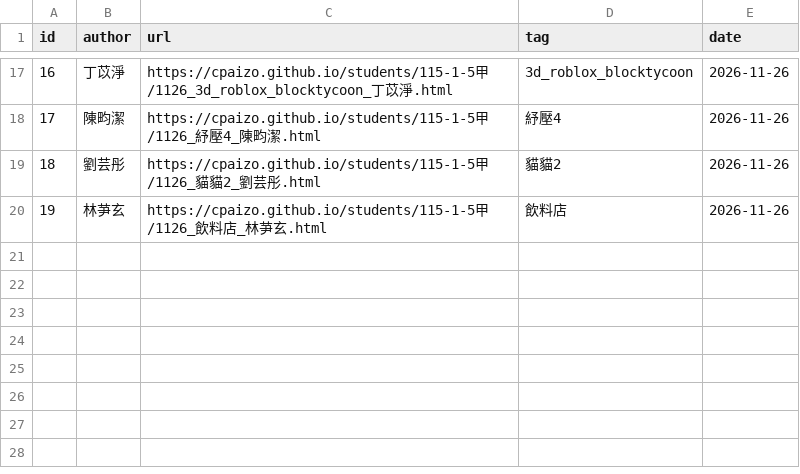
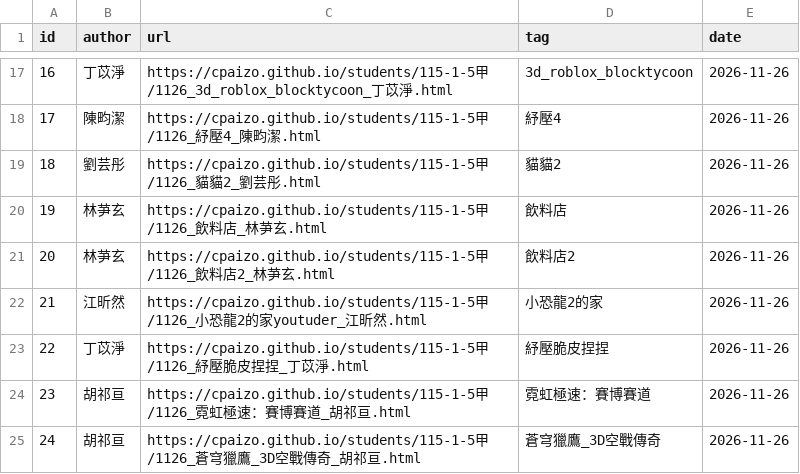
Before and after one commit to cpaizo/cpaizo.github.io, a CSV file: students/115-1-5甲/projects.csv, drawn as a sheet; only a part is shown, gaps mark what is left out.

Commit message:
Update projects.csv

```diff
--- a/students/115-1-5甲/projects.csv
+++ b/students/115-1-5甲/projects.csv
@@ -20 +20,6 @@ id,author,url,tag,date
 19,林芛玄,https://cpaizo.github.io/students/115-1-5甲/1126_飲料店_林芛玄.html,飲料店,2026-11-26
+20,林芛玄,https://cpaizo.github.io/students/115-1-5甲/1126_飲料店2_林芛玄.html,飲料店2,2026-11-26
+21,江昕然,https://cpaizo.github.io/students/115-1-5甲/1126_小恐龍2的家youtuder_江昕然.html,小恐龍2的家,2026-11-26
+22,丁苡淨,https://cpaizo.github.io/students/115-1-5甲/1126_紓壓脆皮捏捏_丁苡淨.html,紓壓脆皮捏捏,2026-11-26
+23,胡祁亘,https://cpaizo.github.io/students/115-1-5甲/1126_霓虹極速：賽博賽道_胡祁亘.html,霓虹極速：賽博賽道,2026-11-26
+24,胡祁亘,https://cpaizo.github.io/students/115-1-5甲/1126_蒼穹獵鷹_3D空戰傳奇_胡祁亘.html,蒼穹獵鷹_3D空戰傳奇,2026-11-26
```
